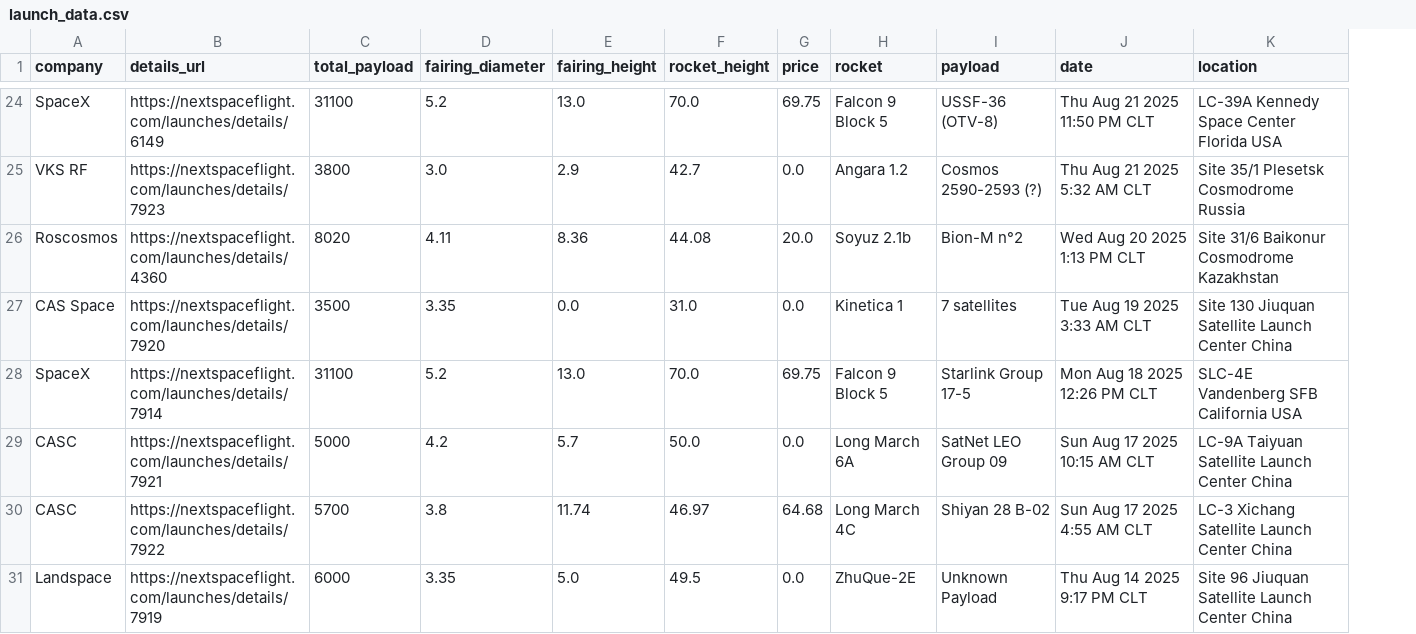
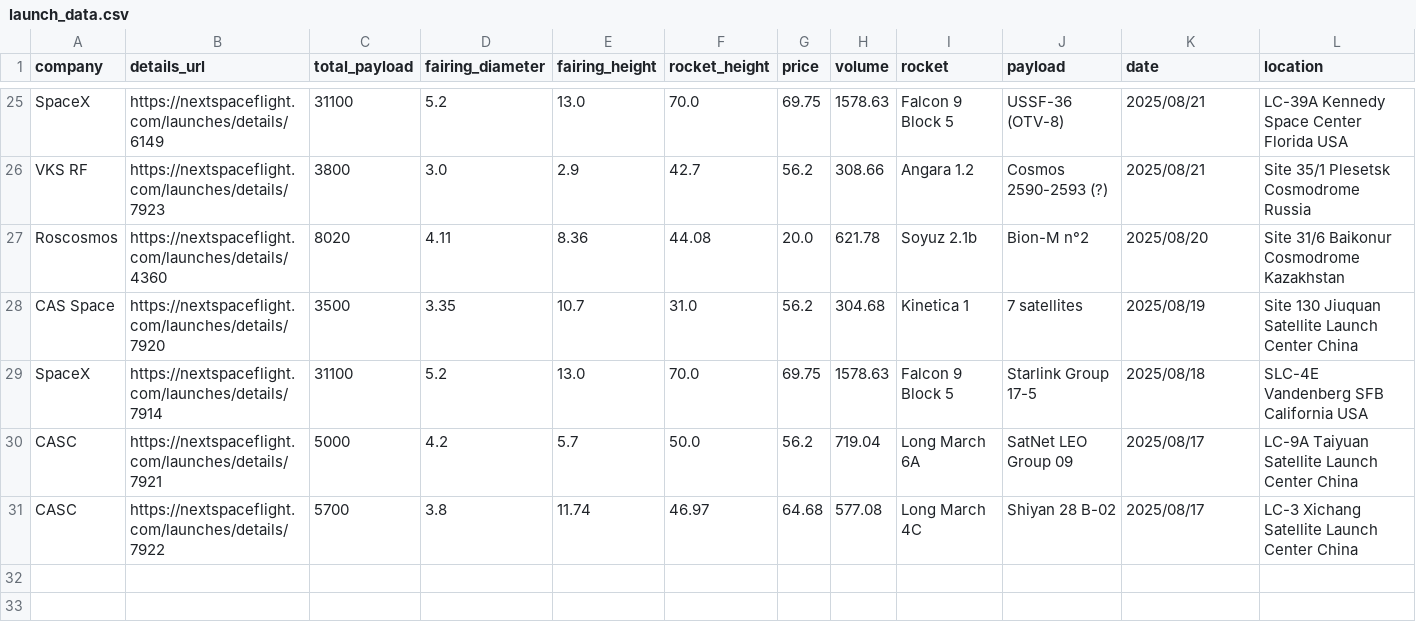
Before and after one commit to Inncubux/Tarea1Data, a CSV file: launch_data.csv, drawn as a sheet; only a part is shown, gaps mark what is left out; removed rows and columns are numbered as before the commit, all else as after; the diff covers the shown part only; the diff names each change by its address in the sheet, - before the commit and + after, or states it on an @@ line.

```diff
--- a/launch_data.csv
+++ b/launch_data.csv
+column H (volume), rows 25-31: 1578.63 | 308.66 | 621.78 | 304.68 | 1578.63 | 719.04 | 577.08
-K25 (date): Thu Aug 21 2025 11:50 PM CLT
+K25 (date): 2025/08/21
-G26 (price): 0.0
+G26 (price): 56.2
-K26 (date): Thu Aug 21 2025 5:32 AM CLT
+K26 (date): 2025/08/21
-K27 (date): Wed Aug 20 2025 1:13 PM CLT
+K27 (date): 2025/08/20
-E28 (fairing_height): 0.0
+E28 (fairing_height): 10.7
-G28 (price): 0.0
+G28 (price): 56.2
-K28 (date): Tue Aug 19 2025 3:33 AM CLT
+K28 (date): 2025/08/19
-K29 (date): Mon Aug 18 2025 12:26 PM CLT
+K29 (date): 2025/08/18
-G30 (price): 0.0
+G30 (price): 56.2
-K30 (date): Sun Aug 17 2025 10:15 AM CLT
+K30 (date): 2025/08/17
-K31 (date): Sun Aug 17 2025 4:55 AM CLT
+K31 (date): 2025/08/17
-row 31: Landspace | https://nextspaceflight.com/launches/details/7919 | 6000 | 3.35 | 5.0 | 49.5 | 0.0 | ZhuQue-2E | Unknown Payload | Thu Aug 14 2025 9:17 PM CLT | Site 96 Jiuquan Satellite Launch Center China
```
Also changed, not shown: 1 added row and 31 edited cells elsewhere in this file, 1 other file.
